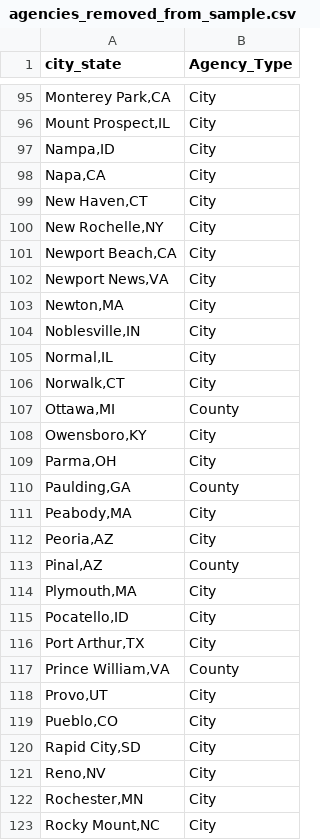
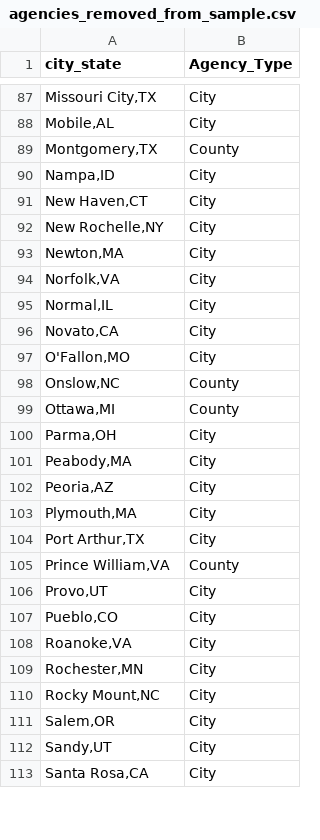
Before and after one commit to AH-Datalytics/rtci, a CSV file: scripts/auditing/agencies_removed_from_sample.csv, drawn as a sheet; only a part is shown, gaps mark what is left out; the shorter side is filled out with more unchanged rows; the diff covers the shown part only.

```diff
--- a/scripts/auditing/agencies_removed_from_sample.csv
+++ b/scripts/auditing/agencies_removed_from_sample.csv
@@ -95,22 +87,18 @@
-"Monterey Park,CA","City"
-"Mount Prospect,IL","City"
+"Missouri City,TX","City"
+"Mobile,AL","City"
+"Montgomery,TX","County"
 "Nampa,ID","City"
-"Napa,CA","City"
 "New Haven,CT","City"
 "New Rochelle,NY","City"
-"Newport Beach,CA","City"
-"Newport News,VA","City"
 "Newton,MA","City"
-"Noblesville,IN","City"
+"Norfolk,VA","City"
 "Normal,IL","City"
-"Norwalk,CT","City"
+"Novato,CA","City"
+"O'Fallon,MO","City"
+"Onslow,NC","County"
 "Ottawa,MI","County"
-"Owensboro,KY","City"
 "Parma,OH","City"
-"Paulding,GA","County"
 "Peabody,MA","City"
 "Peoria,AZ","City"
-"Pinal,AZ","County"
 "Plymouth,MA","City"
-"Pocatello,ID","City"
 "Port Arthur,TX","City"
@@ -119,4 +107,3 @@
 "Pueblo,CO","City"
-"Rapid City,SD","City"
-"Reno,NV","City"
+"Roanoke,VA","City"
 "Rochester,MN","City"
```
Also changed, not shown: 18 added rows, 39 removed rows and 17 edited cells elsewhere in this file, data/sample_cities.csv, scripts/auditing/missing_current.csv, 10 other files.
